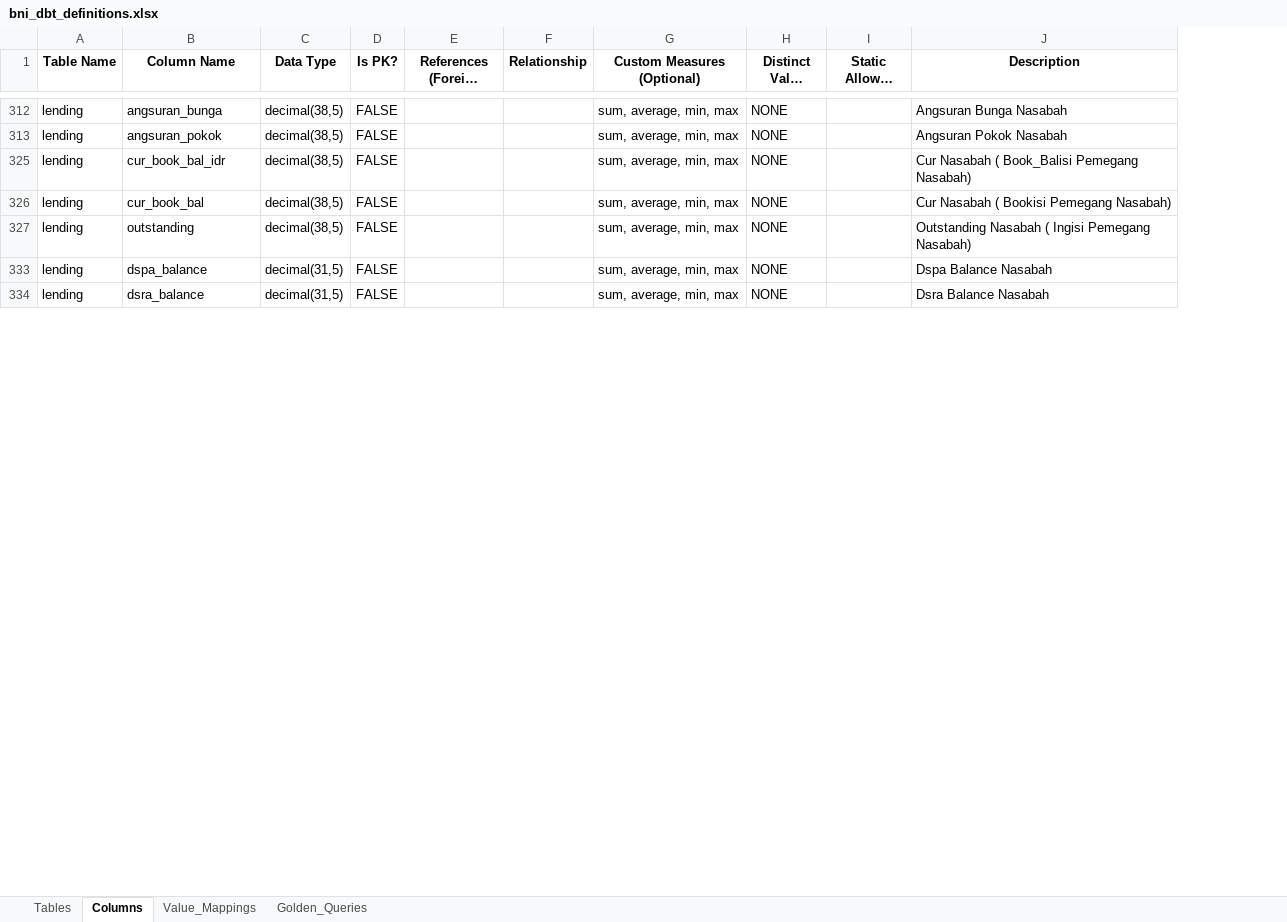
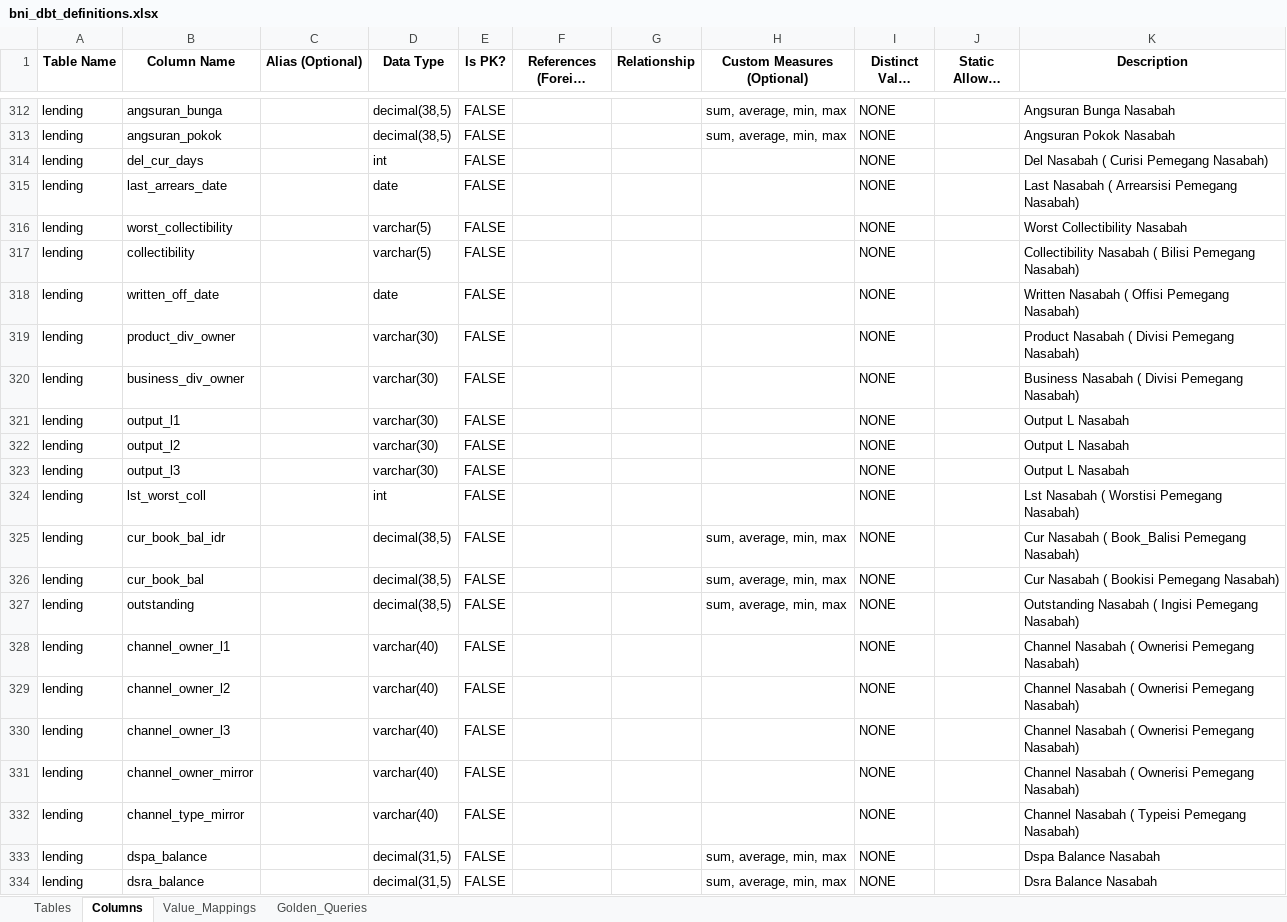
Before and after one commit to ykvn/bni-ai, an Excel workbook: ask-data/data/bni_dbt_definitions.xlsx, sheet Columns, drawn as a sheet; only a part is shown, gaps mark what is left out; long unchanged cells end in …; values as stored, in another font and other column widths than the file's, no borders; the diff covers the shown part only; the diff names each change by its address in the sheet, - before the commit and + after, or states it on an @@ line.

```diff
--- a/ask-data/data/bni_dbt_definitions.xlsx (sheet Columns)
+++ b/ask-data/data/bni_dbt_definitions.xlsx (sheet Columns)
+column C (Alias (Optional)), empty
@@ row 314 unhidden: lending | del_cur_days |  | int | FALSE |  |  |  | NONE |  | Del Nasabah ( Curisi Pemegang Nasabah) @@
@@ row 315 unhidden: lending | last_arrears_date |  | date | FALSE |  |  |  | NONE |  | Last Nasabah ( Arrearsisi Pemegang Nasabah) @@
@@ row 316 unhidden: lending | worst_collectibility |  | varchar(5) | FALSE |  |  |  | NONE |  | Worst Collectibility Nasabah @@
@@ row 317 unhidden: lending | collectibility |  | varchar(5) | FALSE |  |  |  | NONE |  | Collectibility Nasabah ( Bilisi Pemegang Nasabah) @@
@@ row 318 unhidden: lending | written_off_date |  | date | FALSE |  |  |  | NONE |  | Written Nasabah ( Offisi Pemegang Nasabah) @@
@@ row 319 unhidden: lending | product_div_owner |  | varchar(30) | FALSE |  |  |  | NONE |  | Product Nasabah ( Divisi Pemegang Nasabah) @@
@@ row 320 unhidden: lending | business_div_owner |  | varchar(30) | FALSE |  |  |  | NONE |  | Business Nasabah ( Divisi Pemegang Nasabah) @@
@@ row 321 unhidden: lending | output_l1 |  | varchar(30) | FALSE |  |  |  | NONE |  | Output L Nasabah @@
@@ row 322 unhidden: lending | output_l2 |  | varchar(30) | FALSE |  |  |  | NONE |  | Output L Nasabah @@
@@ row 323 unhidden: lending | output_l3 |  | varchar(30) | FALSE |  |  |  | NONE |  | Output L Nasabah @@
@@ row 324 unhidden: lending | lst_worst_coll |  | int | FALSE |  |  |  | NONE |  | Lst Nasabah ( Worstisi Pemegang Nasabah) @@
@@ row 328 unhidden: lending | channel_owner_l1 |  | varchar(40) | FALSE |  |  |  | NONE |  | Channel Nasabah ( Ownerisi Pemegang Nasabah) @@
@@ row 329 unhidden: lending | channel_owner_l2 |  | varchar(40) | FALSE |  |  |  | NONE |  | Channel Nasabah ( Ownerisi Pemegang Nasabah) @@
@@ row 330 unhidden: lending | channel_owner_l3 |  | varchar(40) | FALSE |  |  |  | NONE |  | Channel Nasabah ( Ownerisi Pemegang Nasabah) @@
@@ row 331 unhidden: lending | channel_owner_mirror |  | varchar(40) | FALSE |  |  |  | NONE |  | Channel Nasabah ( Ownerisi Pemegang Nasabah) @@
@@ row 332 unhidden: lending | channel_type_mirror |  | varchar(40) | FALSE |  |  |  | NONE |  | Channel Nasabah ( Typeisi Pemegang Nasabah) @@
```
Also changed, not shown: 7 added rows and 262 hidden or unhidden rows elsewhere in this sheet, sheet Tables, hidden cells, 3 other files.
